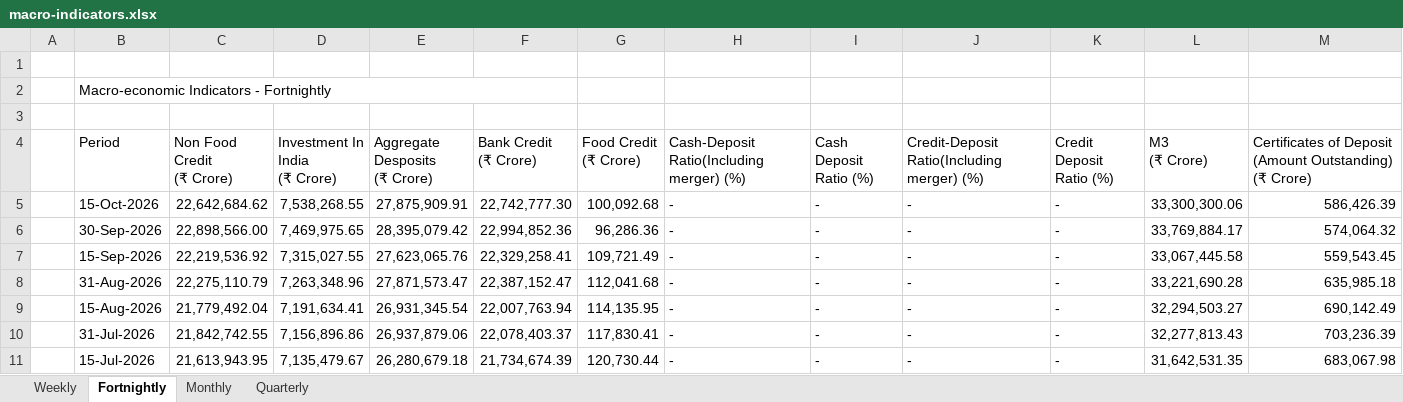
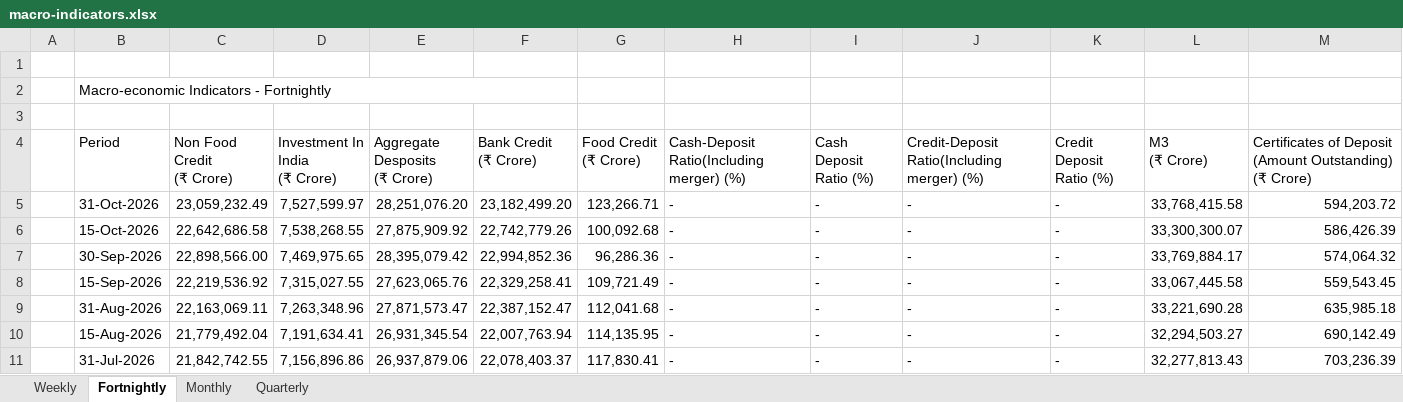
Before and after one commit to pulkitwork2901-creator/Pulkit-Tyagi-NITI-Aayog, an Excel workbook: data/rbi/macro-indicators.xlsx, sheet Fortnightly, drawn as a sheet; only a part is shown; the shorter side is filled out with more unchanged rows; values as stored, in another font and other column widths than the file's, no cell formats; addresses are those after the commit; the diff names each change by its address in the sheet, - before the commit and + after, or states it on an @@ line.

```diff
--- a/data/rbi/macro-indicators.xlsx (sheet Fortnightly)
+++ b/data/rbi/macro-indicators.xlsx (sheet Fortnightly)
+row 5:  | 31-Oct-2026 | 23,059,232.49 | 7,527,599.97 | 28,251,076.20 | 23,182,499.20 | 123,266.71 | - | - | - | - | 33,768,415.58 | 594,203.72
-C6 (Non Food Credit (₹ Crore)): 22,642,684.62
+C6 (Non Food Credit (₹ Crore)): 22,642,686.58
-E6 (Aggregate Desposits (₹ Crore)): 27,875,909.91
+E6 (Aggregate Desposits (₹ Crore)): 27,875,909.92
-F6 (Bank Credit (₹ Crore)): 22,742,777.30
+F6 (Bank Credit (₹ Crore)): 22,742,779.26
-L6 (M3 (₹ Crore)): 33,300,300.06
+L6 (M3 (₹ Crore)): 33,300,300.07
-C9 (Non Food Credit (₹ Crore)): 22,275,110.79
+C9 (Non Food Credit (₹ Crore)): 22,163,069.11
```
Also changed, not shown: sheet Monthly, sheet Weekly, cell formats, 5 other files.
